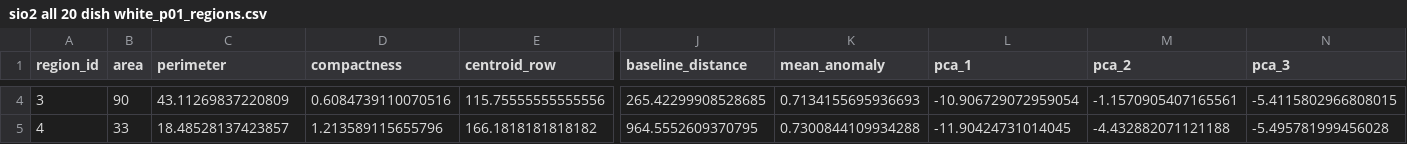
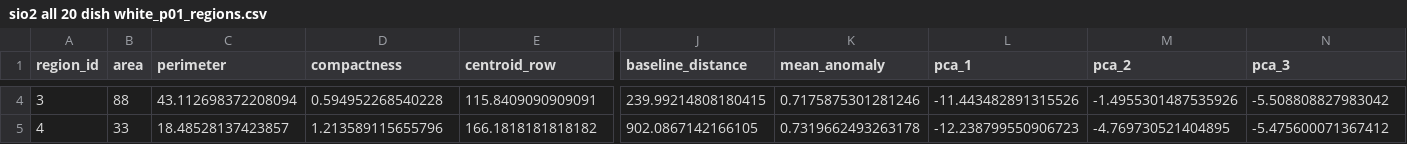
Before and after one commit to Shash976/mmne-hsi-defects, a CSV file: out/workflow/analyze/sio2_dish_white_20/sio2 all 20 dish white_p01_regions.csv, drawn as a sheet; only a part is shown, gaps mark what is left out; the diff covers the shown part only; the diff names each change by its address in the sheet, - before the commit and + after, or states it on an @@ line.

```diff
--- a/out/workflow/analyze/sio2_dish_white_20/sio2 all 20 dish white_p01_regions.csv
+++ b/out/workflow/analyze/sio2_dish_white_20/sio2 all 20 dish white_p01_regions.csv
-B4 (area): 90
+B4 (area): 88
-C4 (perimeter): 43.11269837220809
+C4 (perimeter): 43.112698372208094
-D4 (compactness): 0.6084739110070516
+D4 (compactness): 0.594952268540228
-E4 (centroid_row): 115.75555555555556
+E4 (centroid_row): 115.8409090909091
-J4 (baseline_distance): 265.42299908528685
+J4 (baseline_distance): 239.99214808180415
-K4 (mean_anomaly): 0.7134155695936693
+K4 (mean_anomaly): 0.7175875301281246
-L4 (pca_1): -10.906729072959054
+L4 (pca_1): -11.443482891315526
-M4 (pca_2): -1.1570905407165561
+M4 (pca_2): -1.4955301487535926
-N4 (pca_3): -5.4115802966808015
+N4 (pca_3): -5.508808827983042
-J5 (baseline_distance): 964.5552609370795
+J5 (baseline_distance): 902.0867142166105
-K5 (mean_anomaly): 0.7300844109934288
+K5 (mean_anomaly): 0.7319662493263178
-L5 (pca_1): -11.90424731014045
+L5 (pca_1): -12.238799550906723
-M5 (pca_2): -4.432882071121188
+M5 (pca_2): -4.769730521404895
-N5 (pca_3): -5.495781999456028
+N5 (pca_3): -5.475600071367412
```
Also changed, not shown: 29 edited cells elsewhere in this file, out/workflow/analyze/sio2_dish_white_20/roi_evaluation.csv, out/workflow/analyze/sio2_dish_white_20/sio2 all 20 dish white_p03_regions.csv, 24 other files.
